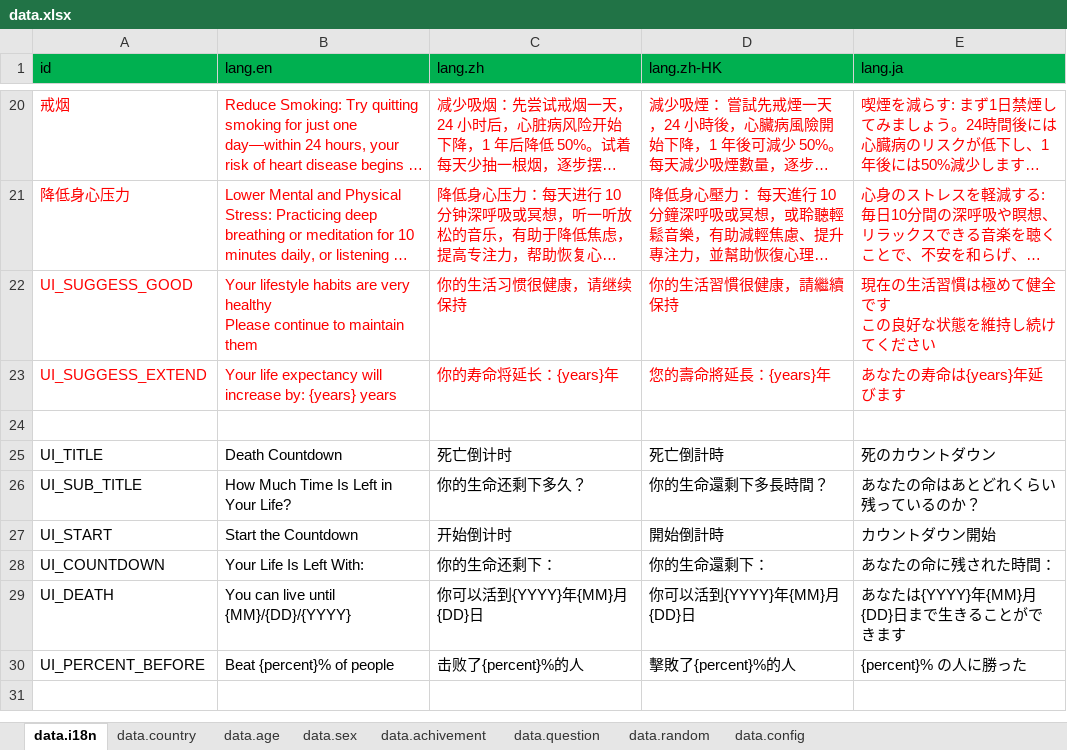
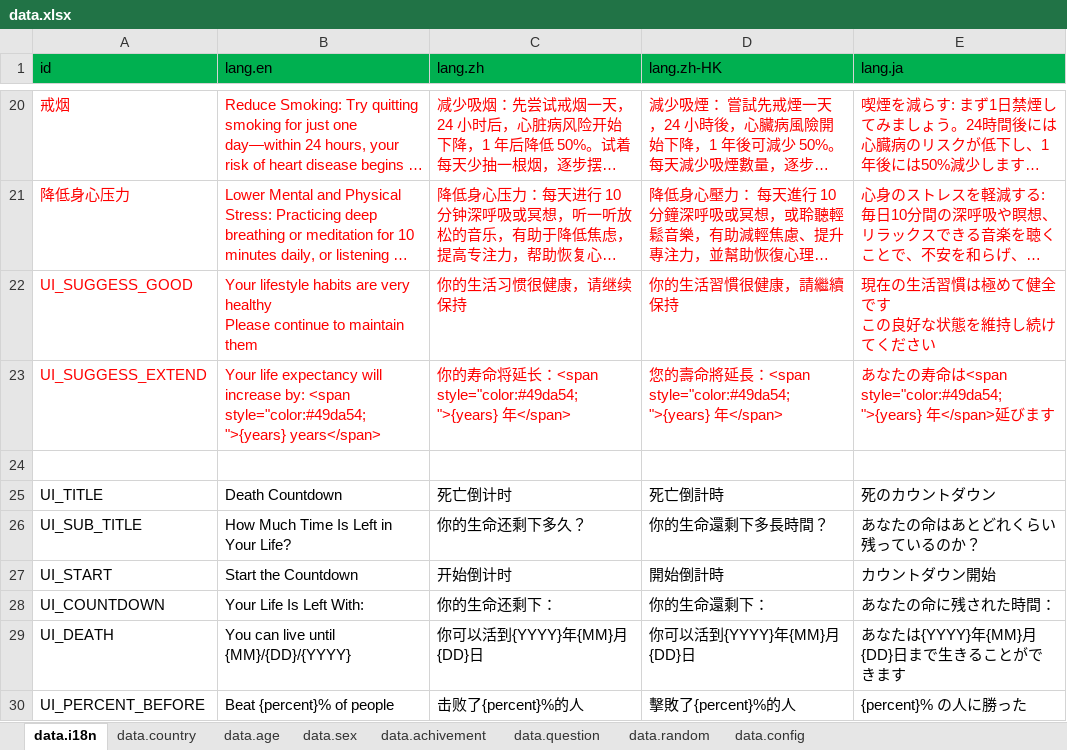
Before and after one commit to VickScarlet/deadline, an Excel workbook: src/data/data.xlsx, sheet data.i18n, drawn as a sheet; only a part is shown, gaps mark what is left out; the shorter side is filled out with more unchanged rows; long unchanged cells end in …; values as stored, in another font and other column widths than the file's, no borders; the diff names each change by its address in the sheet, - before the commit and + after, or states it on an @@ line.

```diff
--- a/src/data/data.xlsx (sheet data.i18n)
+++ b/src/data/data.xlsx (sheet data.i18n)
-B23 (lang.en): …increase by: {years} years
+B23 (lang.en): …increase by: <span style="color:#49da54;">{years} years</span>
-C23 (lang.zh): 你的寿命将延长：{years}年
+C23 (lang.zh): 你的寿命将延长：<span style="color:#49da54;">{years} 年</span>
-D23 (lang.zh-HK): 您的壽命將延長：{years}年
+D23 (lang.zh-HK): 您的壽命將延長：<span style="color:#49da54;">{years} 年</span>
-E23 (lang.ja): あなたの寿命は{years}年延びます
+E23 (lang.ja): あなたの寿命は<span style="color:#49da54;">{years} 年</span>延びます
```
Also changed, not shown: 2 other files.
